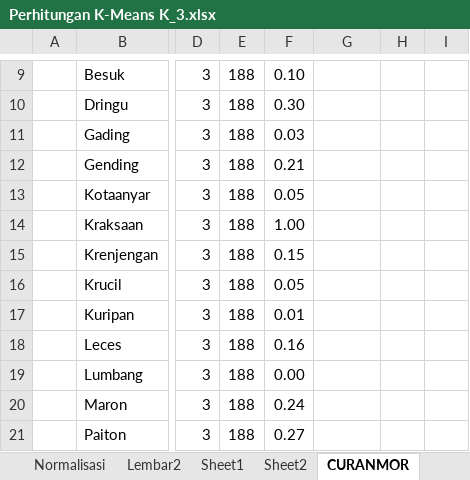
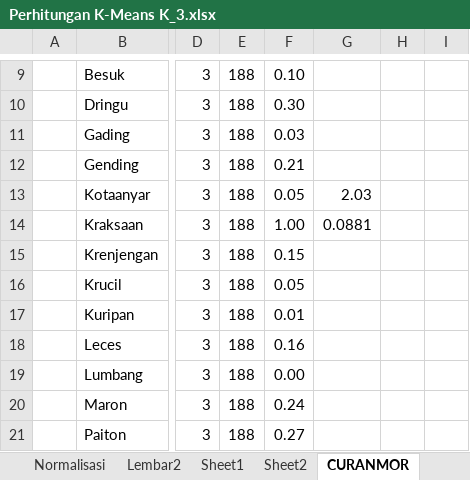
Before and after one commit to DaffaRahman11/DATA-SKRIPSI, an Excel workbook: Perhitungan K-Means K_3.xlsx, sheet CURANMOR, drawn as a sheet; only a part is shown, gaps mark what is left out; values as stored, in another font and other column widths than the file's, no borders; the diff names each change by its address in the sheet, - before the commit and + after, or states it on an @@ line.

```diff
--- a/Perhitungan K-Means K_3.xlsx (sheet CURANMOR)
+++ b/Perhitungan K-Means K_3.xlsx (sheet CURANMOR)
-G13: (empty)
+G13: 2.03
-G14: (empty)
+G14: 0.0881
```
Also changed, not shown: other sheet tabs, UAT GISBEGAL.xlsx, 3 other files.
